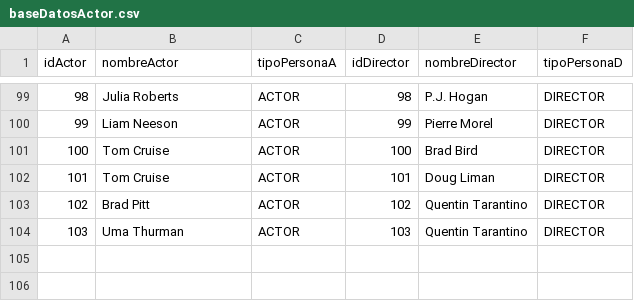
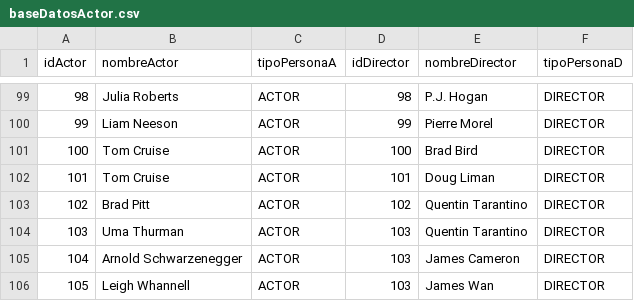
Before and after one commit to lseijp00/SISTBI, a CSV file: librosExcel/baseDatosActor.csv, drawn as a sheet; only a part is shown, gaps mark what is left out; the diff names each change by its address in the sheet, - before the commit and + after, or states it on an @@ line.

Commit message:
Update baseDatosActor.csv

```diff
--- a/librosExcel/baseDatosActor.csv
+++ b/librosExcel/baseDatosActor.csv
+row 105: 104 | Arnold Schwarzenegger | ACTOR | 103 | James Cameron | DIRECTOR
+row 106: 105 | Leigh Whannell | ACTOR | 103 | James Wan | DIRECTOR
```
